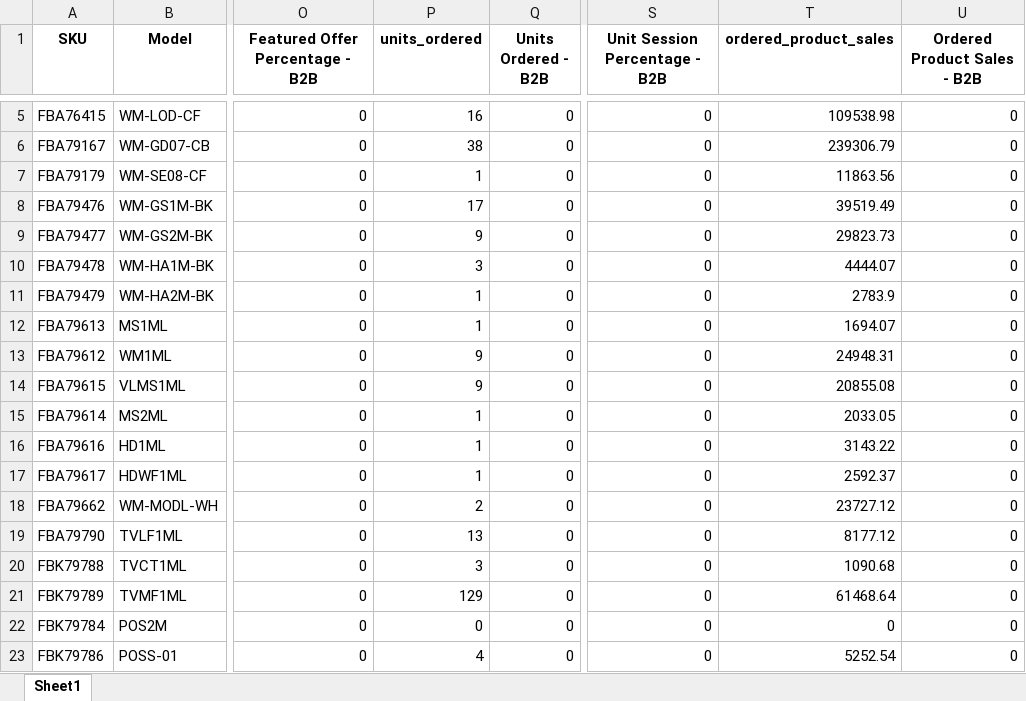
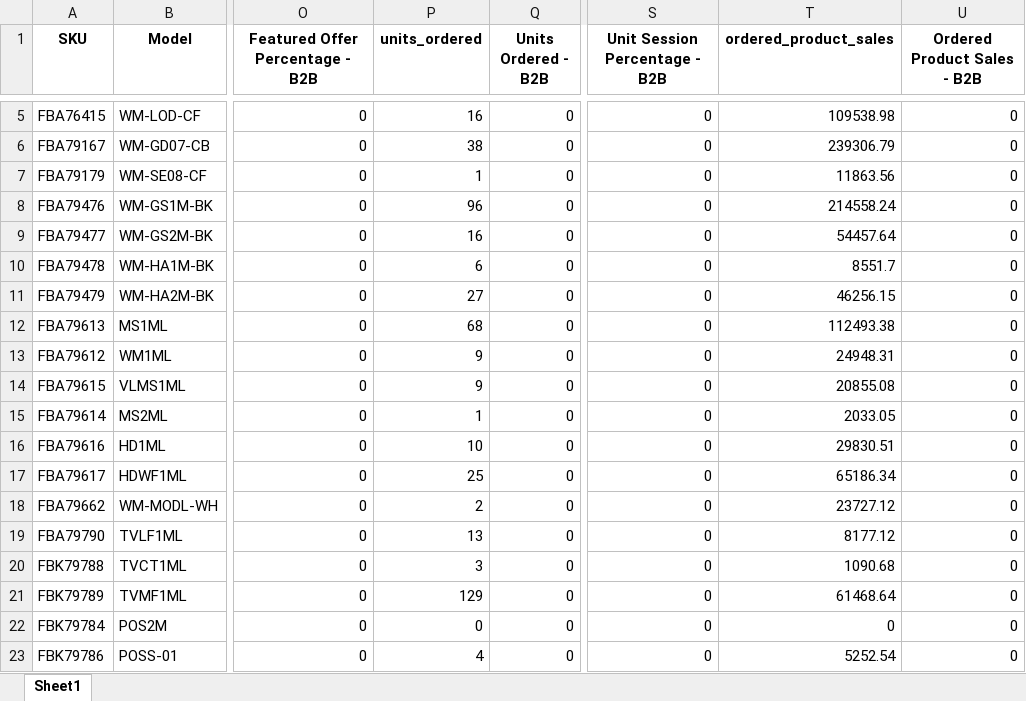
Before and after one commit to nitesh-lang/weekly-dashboard-fastapi, an Excel workbook: data/ams_weekly_data/White_Mulberry/business_report_week28.xlsx, sheet Sheet1, drawn as a sheet; only a part is shown, gaps mark what is left out; values as stored, in another font and other column widths than the file's, no borders; the diff names each change by its address in the sheet, - before the commit and + after, or states it on an @@ line.

```diff
--- a/data/ams_weekly_data/White_Mulberry/business_report_week28.xlsx (sheet Sheet1)
+++ b/data/ams_weekly_data/White_Mulberry/business_report_week28.xlsx (sheet Sheet1)
-P8 (units_ordered): 17
+P8 (units_ordered): 96
-T8 (ordered_product_sales): 39519.49
+T8 (ordered_product_sales): 214558.24
-P9 (units_ordered): 9
+P9 (units_ordered): 16
-T9 (ordered_product_sales): 29823.73
+T9 (ordered_product_sales): 54457.64
-P10 (units_ordered): 3
+P10 (units_ordered): 6
-T10 (ordered_product_sales): 4444.07
+T10 (ordered_product_sales): 8551.7
-P11 (units_ordered): 1
+P11 (units_ordered): 27
-T11 (ordered_product_sales): 2783.9
+T11 (ordered_product_sales): 46256.15
-P12 (units_ordered): 1
+P12 (units_ordered): 68
-T12 (ordered_product_sales): 1694.07
+T12 (ordered_product_sales): 112493.38
-P16 (units_ordered): 1
+P16 (units_ordered): 10
-T16 (ordered_product_sales): 3143.22
+T16 (ordered_product_sales): 29830.51
-P17 (units_ordered): 1
+P17 (units_ordered): 25
-T17 (ordered_product_sales): 2592.37
+T17 (ordered_product_sales): 65186.34
```
Also changed, not shown: 4 other files.
